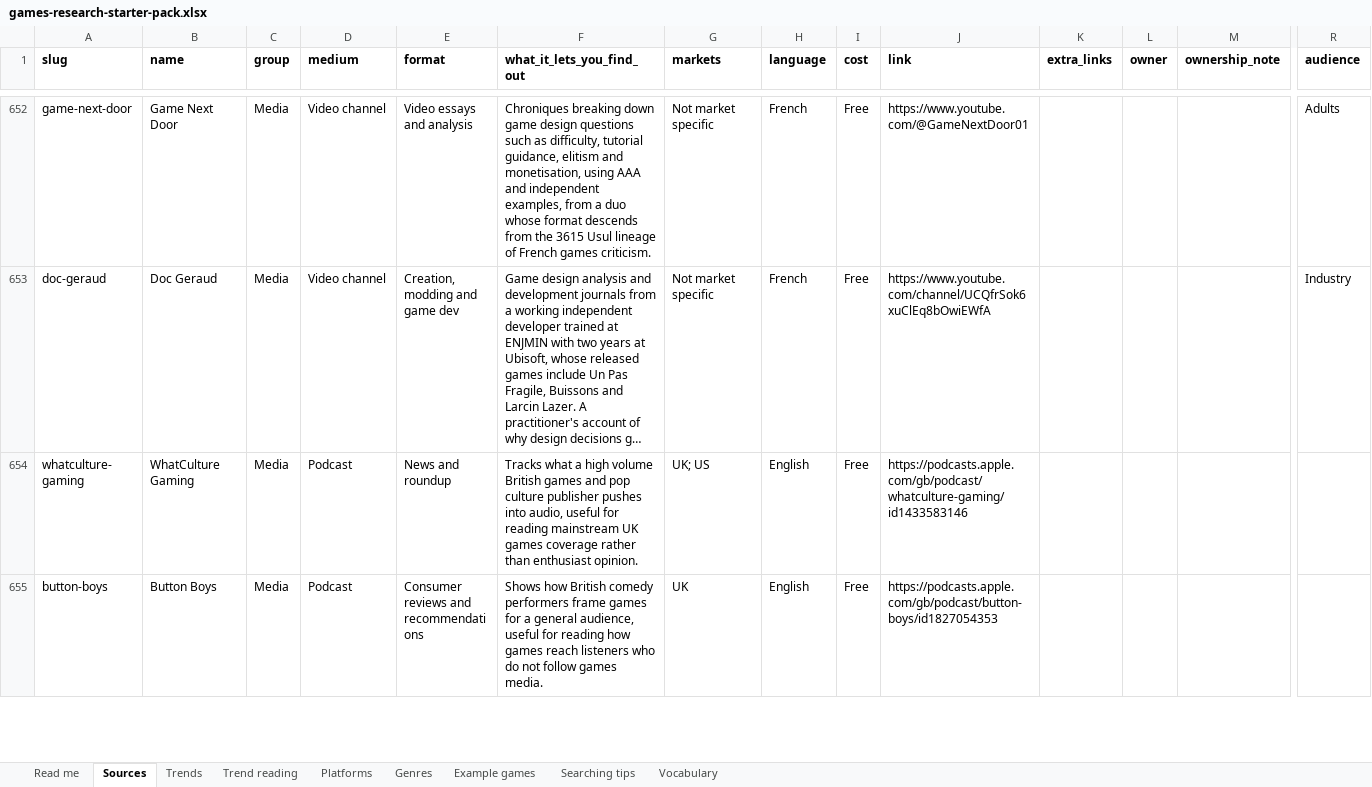
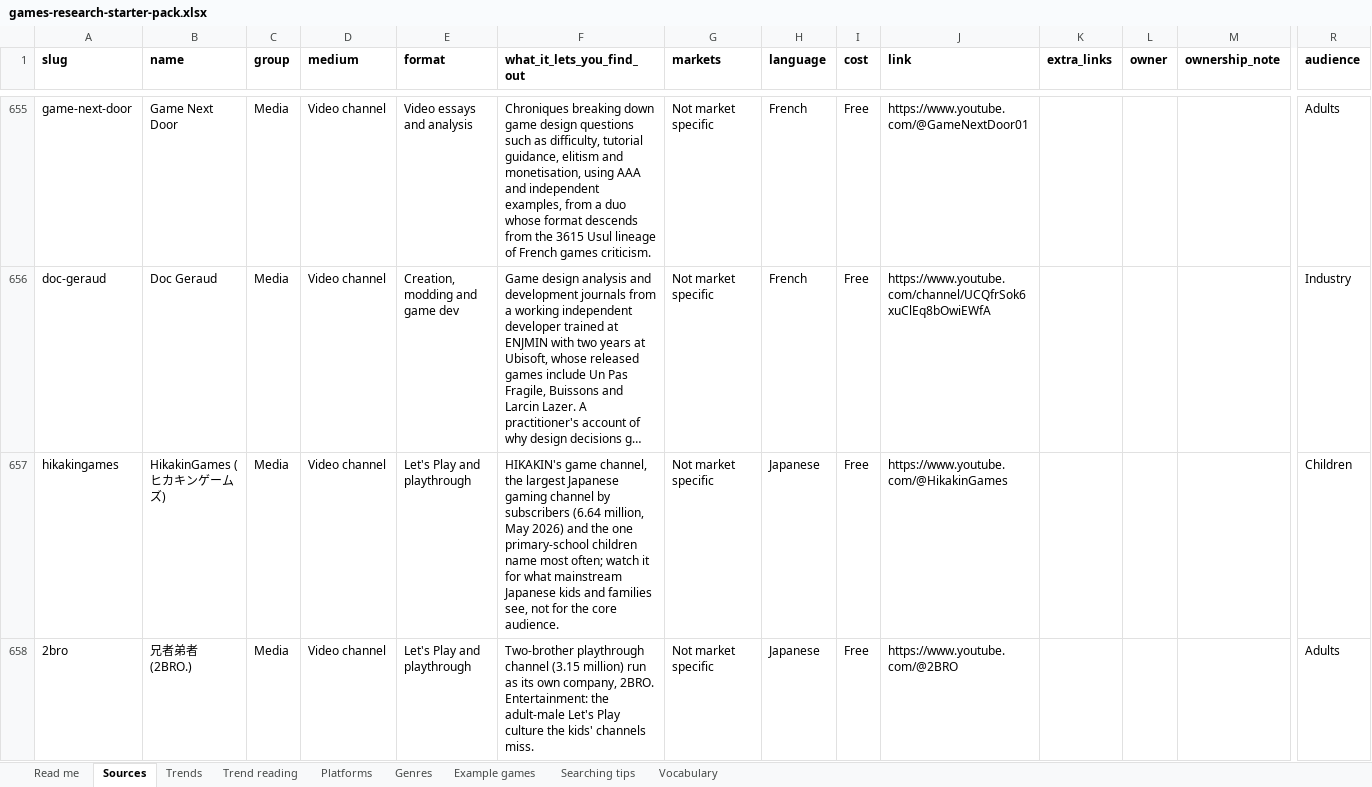
Before and after one commit to itsmepants2/games-research-starter-pack-data, an Excel workbook: games-research-starter-pack.xlsx, sheet Sources, drawn as a sheet; only a part is shown, gaps mark what is left out; the shorter side is filled out with more unchanged rows; long unchanged cells end in …; values as stored, in another font and other column widths than the file's, no borders; rows hold the shown columns only; the diff covers the shown part only; the diff names each change by its address in the sheet, - before the commit and + after, or states it on an @@ line.

Commit message:
Update the data to the workbook of 2026-09-07
886 sources, 10 markets, 37 trends, 35 platforms, 30 genres.

Copied from public/downloads/ by scripts/build-mirror.mjs in the site
repository. Every count in the README is read from data/downloads.json rather
than typed, so it describes the files beside it.

```diff
--- a/games-research-starter-pack.xlsx (sheet Sources)
+++ b/games-research-starter-pack.xlsx (sheet Sources)
+row 657: hikakingames | HikakinGames (ヒカキンゲームズ) | Media | Video channel | Let's Play and playthrough | HIKAKIN's game channel, the largest Japanese gaming channel by subscribers (6.64 million, May 2026) and the one primary-school children name most often; watch it for what mainstream Japanese kids and families see, not for the core audience. | Not market specific | Japanese | Free | https://www.youtube.com/@HikakinGames |  |  |  | Children
+row 658: 2bro | 兄者弟者 (2BRO.) | Media | Video channel | Let's Play and playthrough | Two-brother playthrough channel (3.15 million) run as its own company, 2BRO. Entertainment: the adult-male Let's Play culture the kids' channels miss. | Not market specific | Japanese | Free | https://www.youtube.com/@2BRO |  |  |  | Adults
```
Also changed, not shown: 10 added rows elsewhere in this sheet, sheet Vocabulary, sheet Platforms, sheet Read me, 8 other files.
